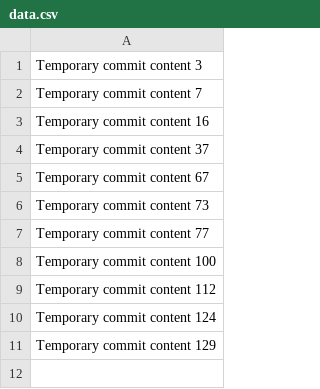
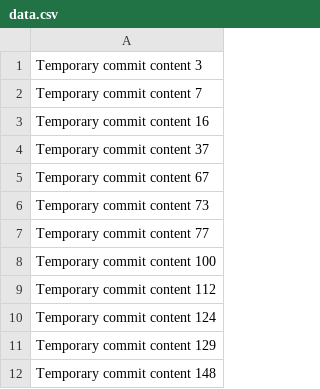
Before and after one commit to cdavidulanap/JobFinderPro, a CSV file: data.csv, drawn as a sheet; the diff names each change by its address in the sheet, - before the commit and + after, or states it on an @@ line.

```diff
--- a/data.csv
+++ b/data.csv
+row 12: Temporary commit content 148
```
